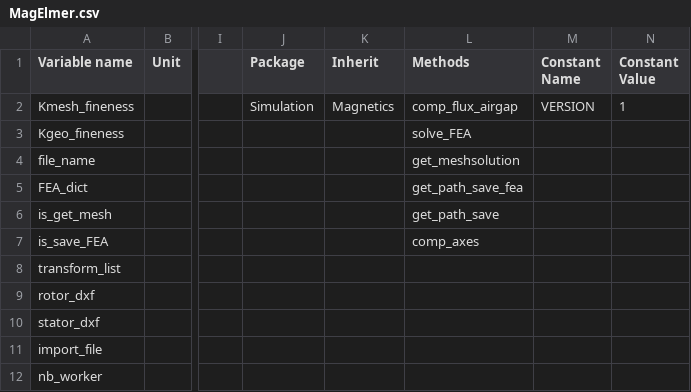
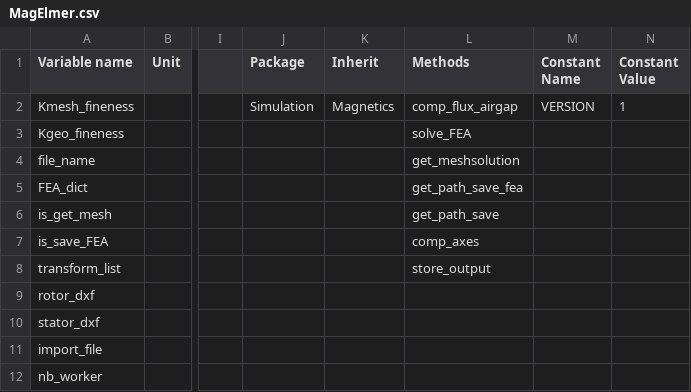
Before and after one commit to Eomys/pyleecan, a CSV file: pyleecan/Generator/ClassesRef/Simulation/MagElmer.csv, drawn as a sheet; only a part is shown, gaps mark what is left out; the diff names each change by its address in the sheet, - before the commit and + after, or states it on an @@ line.

Commit message:
[CO] New method store_ouput in Magnetics and MagFEMM to store standard outputs and outputs linked to FEMM (meshsolution), that have been temporarily saved into out_dict. [CC] Finish renaming comp_time_angle into comp_axes

```diff
--- a/pyleecan/Generator/ClassesRef/Simulation/MagElmer.csv
+++ b/pyleecan/Generator/ClassesRef/Simulation/MagElmer.csv
-L8 (Methods): (empty)
+L8 (Methods): store_output
```
Also changed, not shown: pyleecan/Generator/ClassesRef/Simulation/MagFEMM.csv, pyleecan/Generator/ClassesRef/Simulation/Magnetics.csv, 16 other files.
